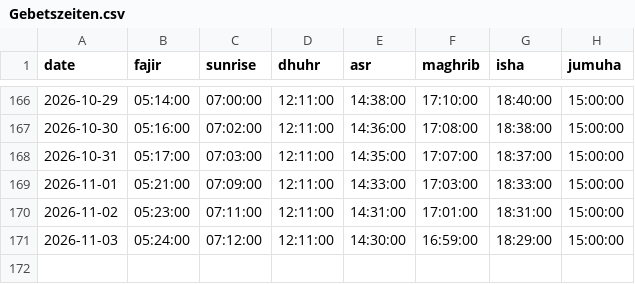
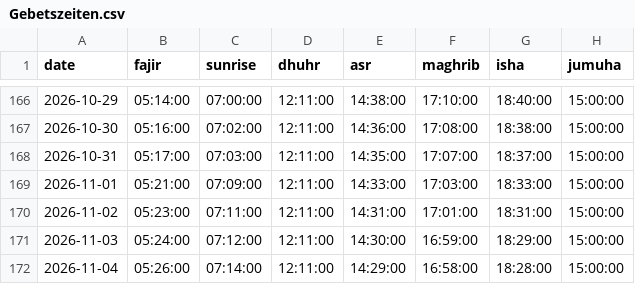
Before and after one commit to IVOX-08/juply6202, a CSV file: Gebetszeiten.csv, drawn as a sheet; only a part is shown, gaps mark what is left out.

```diff
--- a/Gebetszeiten.csv
+++ b/Gebetszeiten.csv
@@ -171 +171,2 @@
 2026-11-03;05:24:00;07:12:00;12:11:00;14:30:00;16:59:00;18:29:00;15:00:00
+2026-11-04;05:26:00;07:14:00;12:11:00;14:29:00;16:58:00;18:28:00;15:00:00
```
